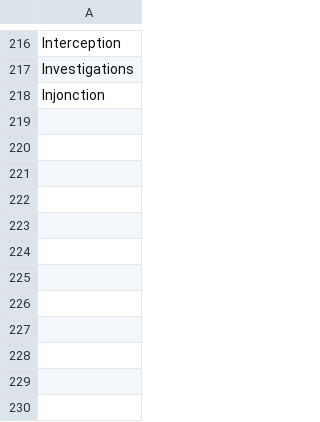
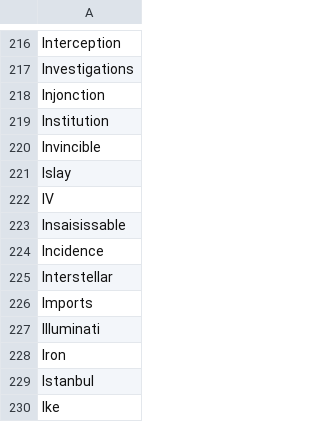
Before and after one commit to adrienbricchi/sub-titles-auto-correct, a CSV file: Resources/StringsMaps/LettersMaps/I_trusted.csv, drawn as a sheet; only a part is shown, gaps mark what is left out.

```diff
--- a/Resources/StringsMaps/LettersMaps/I_trusted.csv
+++ b/Resources/StringsMaps/LettersMaps/I_trusted.csv
@@ -218 +218,13 @@ Investigations
 Injonction
+Institution
+Invincible
+Islay
+IV
+Insaisissable
+Incidence
+Interstellar
+Imports
+Illuminati
+Iron
+Istanbul
+Ike
```
Also changed, not shown: Resources/StringsMaps/LettersMaps/I_trusted.eng.csv, Resources/StringsMaps/LettersMaps/I_trusted.fr.csv, 4 other files.
